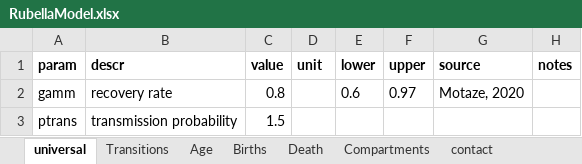
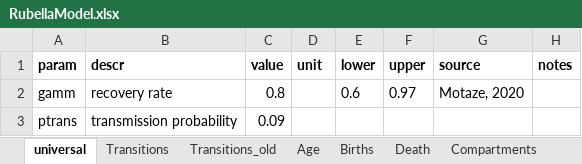
Before and after one commit to TaahirBhorat/RubellaNew, an Excel workbook: modelStructure/RubellaModel.xlsx, sheet universal, drawn as a sheet; values as stored, in another font and other column widths than the file's, no borders; the diff names each change by its address in the sheet, - before the commit and + after, or states it on an @@ line.

```diff
--- a/modelStructure/RubellaModel.xlsx (sheet universal)
+++ b/modelStructure/RubellaModel.xlsx (sheet universal)
+sheet tab: Transitions_old
-C3 (value): 1.5
+C3 (value): 0.09
```
Also changed, not shown: sheet Age, sheet Transitions, sheet Compartments, formulas that keep their value, data/TrueSApopulation.xlsx, parameters/DataWorkbookRubella.xlsx, 12 other files.
